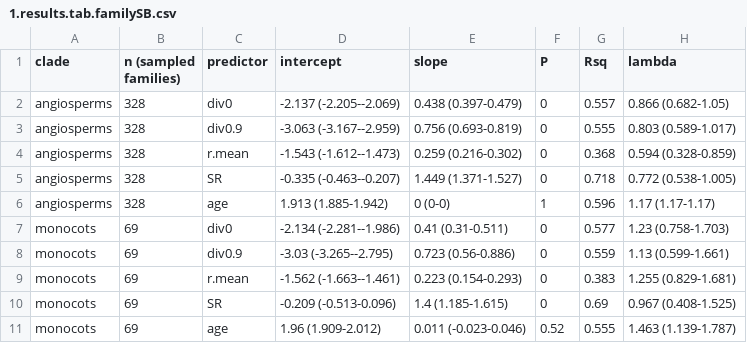
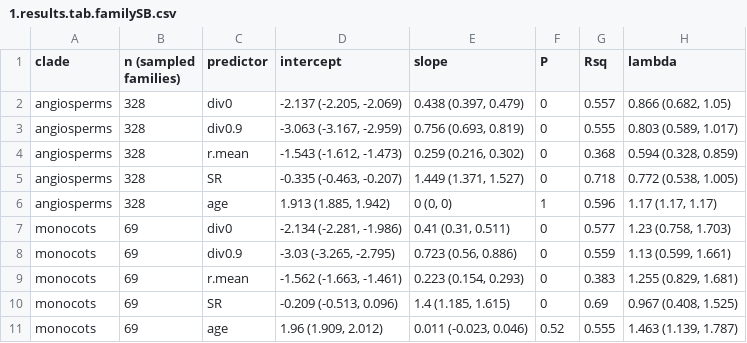
Before and after one commit to angelinocarta/CNvar, a CSV file: results/1.results.tab.familySB.csv, drawn as a sheet; only a part is shown; the diff covers the shown part only.

```diff
--- a/results/1.results.tab.familySB.csv
+++ b/results/1.results.tab.familySB.csv
@@ -1,11 +1,11 @@
 "clade","n (sampled families)","predictor","intercept","slope","P","Rsq","lambda"
-"angiosperms",328,"div0","-2.137 (-2.205--2.069)","0.438 (0.397-0.479)",0,0.557,"0.866 (0.682-1.05)"
-"angiosperms",328,"div0.9","-3.063 (-3.167--2.959)","0.756 (0.693-0.819)",0,0.555,"0.803 (0.589-1.017)"
-"angiosperms",328,"r.mean","-1.543 (-1.612--1.473)","0.259 (0.216-0.302)",0,0.368,"0.594 (0.328-0.859)"
-"angiosperms",328,"SR","-0.335 (-0.463--0.207)","1.449 (1.371-1.527)",0,0.718,"0.772 (0.538-1.005)"
-"angiosperms",328,"age","1.913 (1.885-1.942)","0 (0-0)",1,0.596,"1.17 (1.17-1.17)"
-"monocots",69,"div0","-2.134 (-2.281--1.986)","0.41 (0.31-0.511)",0,0.577,"1.23 (0.758-1.703)"
-"monocots",69,"div0.9","-3.03 (-3.265--2.795)","0.723 (0.56-0.886)",0,0.559,"1.13 (0.599-1.661)"
-"monocots",69,"r.mean","-1.562 (-1.663--1.461)","0.223 (0.154-0.293)",0,0.383,"1.255 (0.829-1.681)"
-"monocots",69,"SR","-0.209 (-0.513-0.096)","1.4 (1.185-1.615)",0,0.69,"0.967 (0.408-1.525)"
-"monocots",69,"age","1.96 (1.909-2.012)","0.011 (-0.023-0.046)",0.52,0.555,"1.463 (1.139-1.787)"
+"angiosperms",328,"div0","-2.137 (-2.205, -2.069)","0.438 (0.397, 0.479)",0,0.557,"0.866 (0.682, 1.05)"
+"angiosperms",328,"div0.9","-3.063 (-3.167, -2.959)","0.756 (0.693, 0.819)",0,0.555,"0.803 (0.589, 1.017)"
+"angiosperms",328,"r.mean","-1.543 (-1.612, -1.473)","0.259 (0.216, 0.302)",0,0.368,"0.594 (0.328, 0.859)"
+"angiosperms",328,"SR","-0.335 (-0.463, -0.207)","1.449 (1.371, 1.527)",0,0.718,"0.772 (0.538, 1.005)"
+"angiosperms",328,"age","1.913 (1.885, 1.942)","0 (0, 0)",1,0.596,"1.17 (1.17, 1.17)"
+"monocots",69,"div0","-2.134 (-2.281, -1.986)","0.41 (0.31, 0.511)",0,0.577,"1.23 (0.758, 1.703)"
+"monocots",69,"div0.9","-3.03 (-3.265, -2.795)","0.723 (0.56, 0.886)",0,0.559,"1.13 (0.599, 1.661)"
+"monocots",69,"r.mean","-1.562 (-1.663, -1.461)","0.223 (0.154, 0.293)",0,0.383,"1.255 (0.829, 1.681)"
+"monocots",69,"SR","-0.209 (-0.513, 0.096)","1.4 (1.185, 1.615)",0,0.69,"0.967 (0.408, 1.525)"
+"monocots",69,"age","1.96 (1.909, 2.012)","0.011 (-0.023, 0.046)",0.52,0.555,"1.463 (1.139, 1.787)"
```
Also changed, not shown: 30 edited cells elsewhere in this file, 3 other files.
